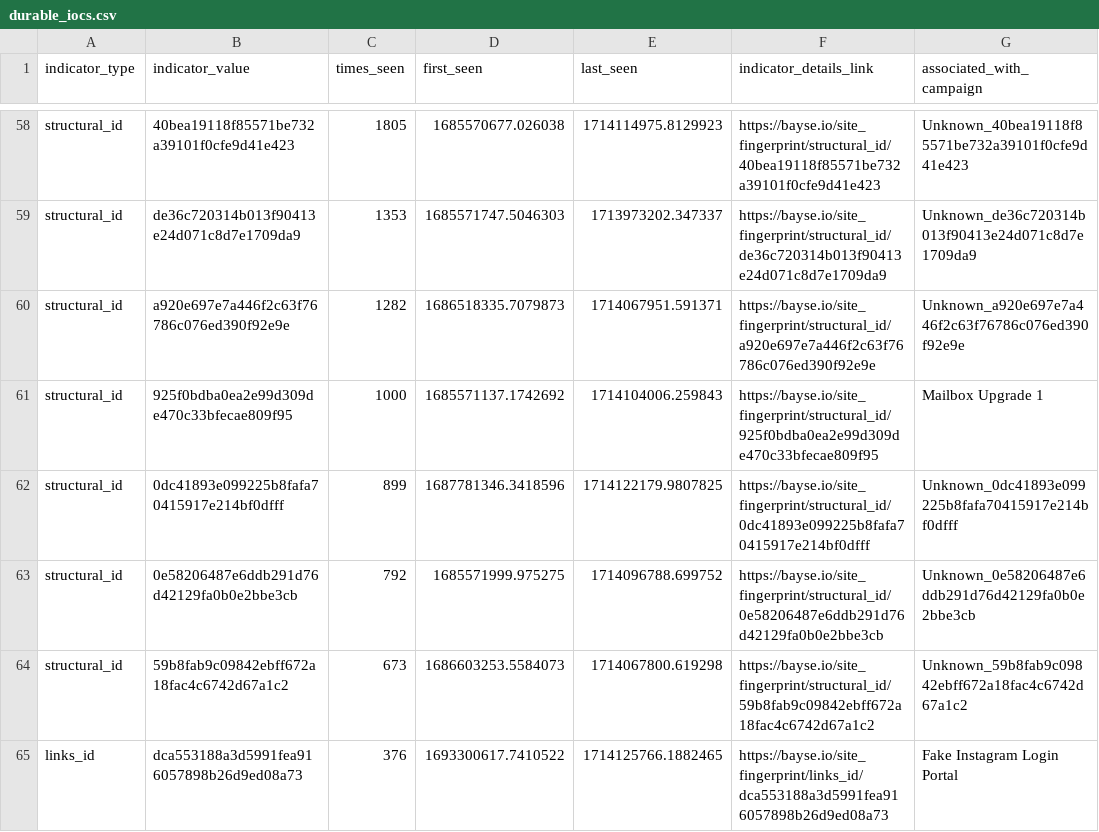
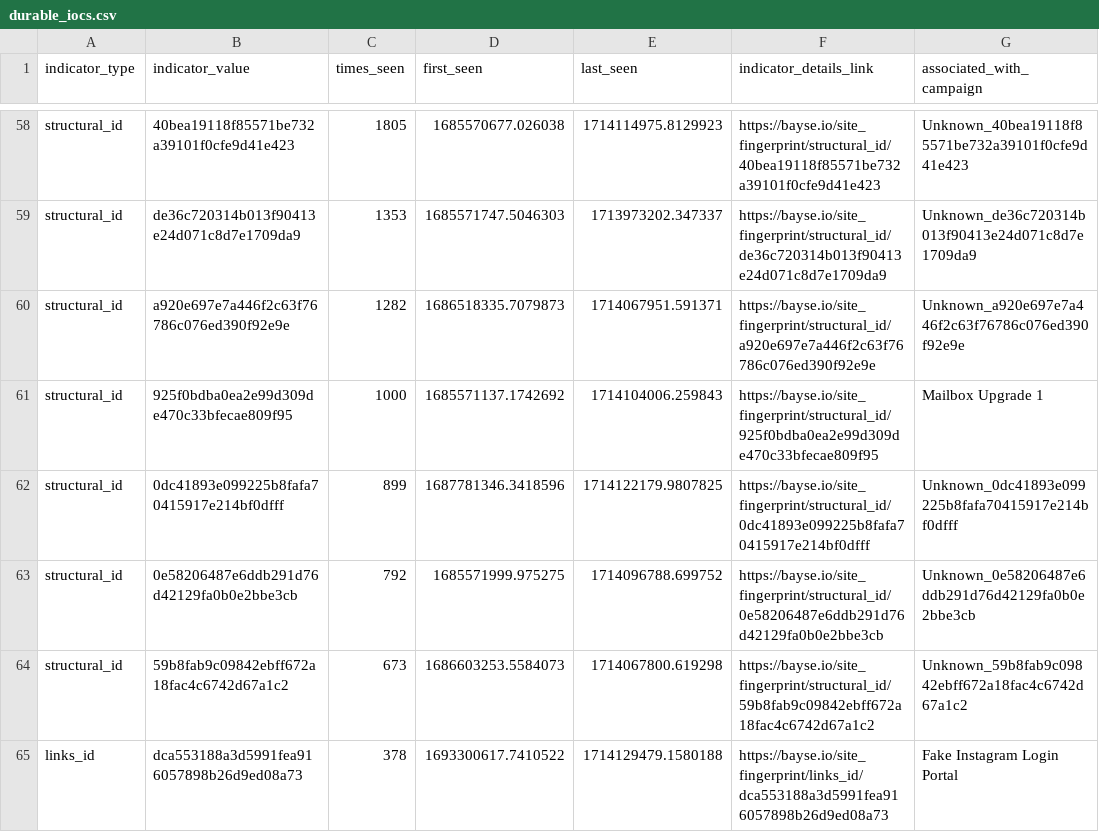
Before and after one commit to BayseIntelligence/durable_IOCs, a CSV file: durable_iocs.csv, drawn as a sheet; only a part is shown, gaps mark what is left out; the diff covers the shown part only; the diff names each change by its address in the sheet, - before the commit and + after, or states it on an @@ line.

```diff
--- a/durable_iocs.csv
+++ b/durable_iocs.csv
-C65 (times_seen): 376
+C65 (times_seen): 378
-E65 (last_seen): 1714125766.1882465
+E65 (last_seen): 1714129479.1580188
```
Also changed, not shown: 2 added rows, 2 removed rows and 25 edited cells elsewhere in this file.
